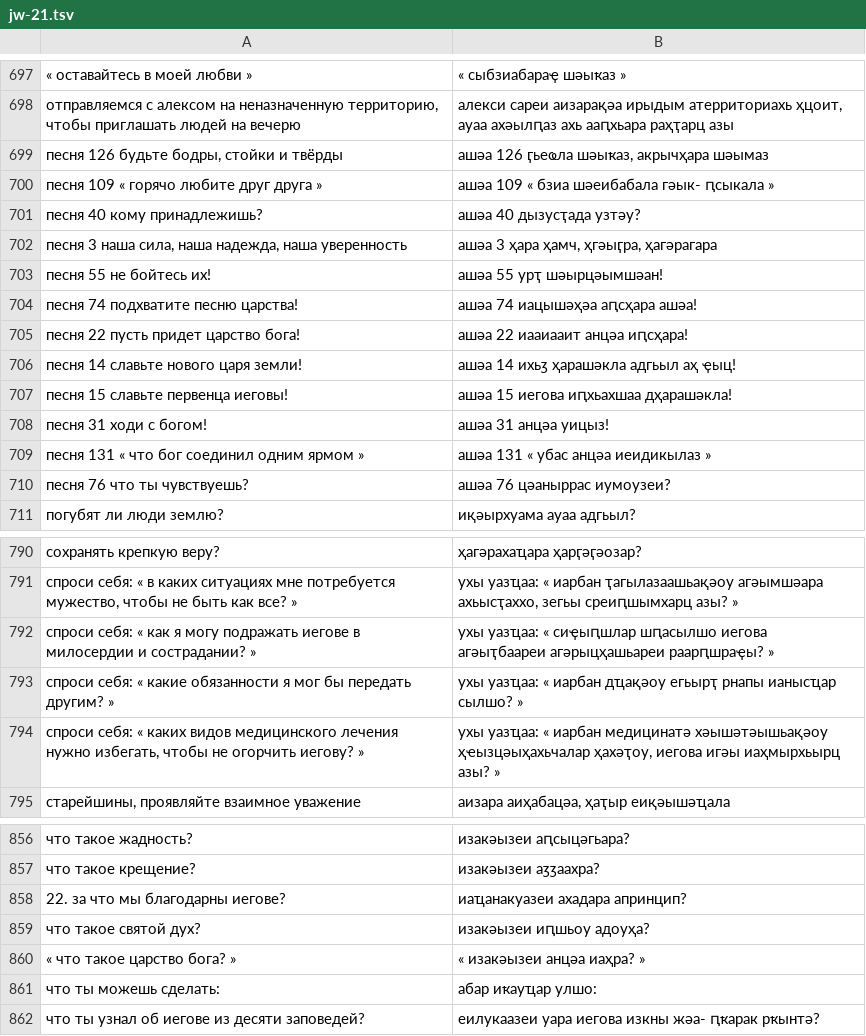
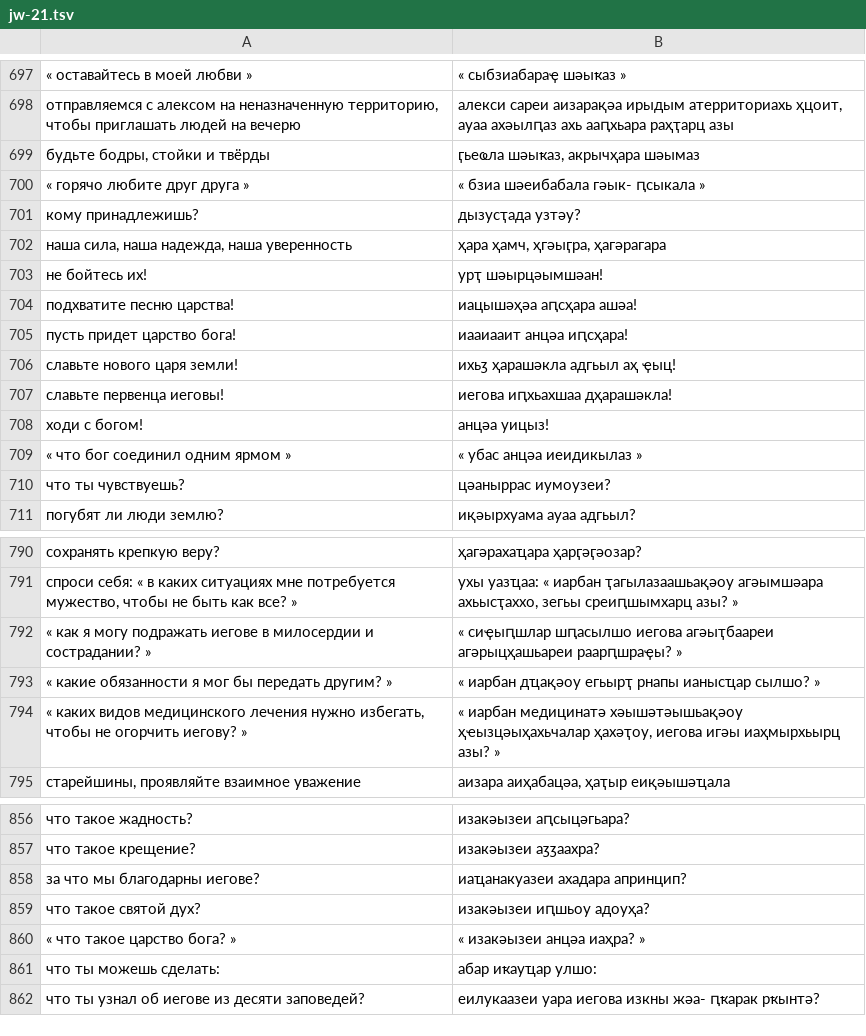
Before and after one commit to Caucasus-Rosetta/Lingua-Corpus, a TSV file: ab-ru/BLEU-data/jw-21.tsv, drawn as a sheet; only a part is shown, gaps mark what is left out; the diff covers the shown part only.

```diff
--- a/ab-ru/BLEU-data/jw-21.tsv
+++ b/ab-ru/BLEU-data/jw-21.tsv
@@ -698,14 +698,14 @@
 отправляемся с алексом на неназначенную территорию, чтобы приглашать людей на вечерю	алекси сареи аизарақәа ирыдым атерриториахь ҳцоит, ауаа ахәылԥаз ахь ааԥхьара раҳҭарц азы
-песня 126 будьте бодры, стойки и твёрды	ашәа 126 ӷьеҩла шәыҟаз, акрычҳара шәымаз
-песня 109 « горячо любите друг друга »	ашәа 109 « бзиа шәеибабала гәык- ԥсыкала »
-песня 40 кому принадлежишь?	ашәа 40 дызусҭада узтәу?
-песня 3 наша сила, наша надежда, наша уверенность	ашәа 3 ҳара ҳамч, ҳгәыӷра, ҳагәрагара
-песня 55 не бойтесь их!	ашәа 55 урҭ шәырцәымшәан!
-песня 74 подхватите песню царства!	ашәа 74 иацышәҳәа аԥсҳара ашәа!
-песня 22 пусть придет царство бога!	ашәа 22 иааиааит анцәа иԥсҳара!
-песня 14 славьте нового царя земли!	ашәа 14 ихьӡ ҳарашәкла адгьыл аҳ ҿыц!
-песня 15 славьте первенца иеговы!	ашәа 15 иегова иԥхьахшаа дҳарашәкла!
-песня 31 ходи с богом!	ашәа 31 анцәа уицыз!
-песня 131 « что бог соединил одним ярмом »	ашәа 131 « убас анцәа иеидикылаз »
-песня 76 что ты чувствуешь?	ашәа 76 цәаныррас иумоузеи?
+будьте бодры, стойки и твёрды	ӷьеҩла шәыҟаз, акрычҳара шәымаз
+« горячо любите друг друга »	« бзиа шәеибабала гәык- ԥсыкала »
+кому принадлежишь?	дызусҭада узтәу?
+наша сила, наша надежда, наша уверенность	ҳара ҳамч, ҳгәыӷра, ҳагәрагара
+не бойтесь их!	урҭ шәырцәымшәан!
+подхватите песню царства!	иацышәҳәа аԥсҳара ашәа!
+пусть придет царство бога!	иааиааит анцәа иԥсҳара!
+славьте нового царя земли!	ихьӡ ҳарашәкла адгьыл аҳ ҿыц!
+славьте первенца иеговы!	иегова иԥхьахшаа дҳарашәкла!
+ходи с богом!	анцәа уицыз!
+« что бог соединил одним ярмом »	« убас анцәа иеидикылаз »
+что ты чувствуешь?	цәаныррас иумоузеи?
 погубят ли люди землю?	иқәырхуама ауаа адгьыл?
@@ -791,5 +791,5 @@
 спроси себя: « в каких ситуациях мне потребуется мужество, чтобы не быть как все? »	ухы уазҵаа: « иарбан ҭагылазаашьақәоу агәымшәара ахьысҭаххо, зегьы среиԥшымхарц азы? »
-спроси себя: « как я могу подражать иегове в милосердии и сострадании? »	ухы уазҵаа: « сиҿыԥшлар шԥасылшо иегова агәыҭбаареи агәрыцҳашьареи раарԥшраҿы? »
-спроси себя: « какие обязанности я мог бы передать другим? »	ухы уазҵаа: « иарбан дҵақәоу егьырҭ рнапы ианысҵар сылшо? »
-спроси себя: « каких видов медицинского лечения нужно избегать, чтобы не огорчить иегову? »	ухы уазҵаа: « иарбан медицинатә хәышәтәышьақәоу ҳҽызцәыҳахьчалар ҳахәҭоу, иегова игәы иаҳмырхьырц азы? »
+« как я могу подражать иегове в милосердии и сострадании? »	« сиҿыԥшлар шԥасылшо иегова агәыҭбаареи агәрыцҳашьареи раарԥшраҿы? »
+« какие обязанности я мог бы передать другим? »	« иарбан дҵақәоу егьырҭ рнапы ианысҵар сылшо? »
+« каких видов медицинского лечения нужно избегать, чтобы не огорчить иегову? »	« иарбан медицинатә хәышәтәышьақәоу ҳҽызцәыҳахьчалар ҳахәҭоу, иегова игәы иаҳмырхьырц азы? »
 старейшины, проявляйте взаимное уважение	аизара аиҳабацәа, ҳаҭыр еиқәышәҵала
@@ -857,3 +857,3 @@
 что такое крещение?	изакәызеи аӡӡаахра?
-22. за что мы благодарны иегове?	иаҵанакуазеи ахадара апринцип?
+за что мы благодарны иегове?	иаҵанакуазеи ахадара апринцип?
 что такое святой дух?	изакәызеи иԥшьоу адоуҳа?
```
Also changed, not shown: 18 added rows, 18 removed rows and 53 edited cells elsewhere in this file, 1 other file.
